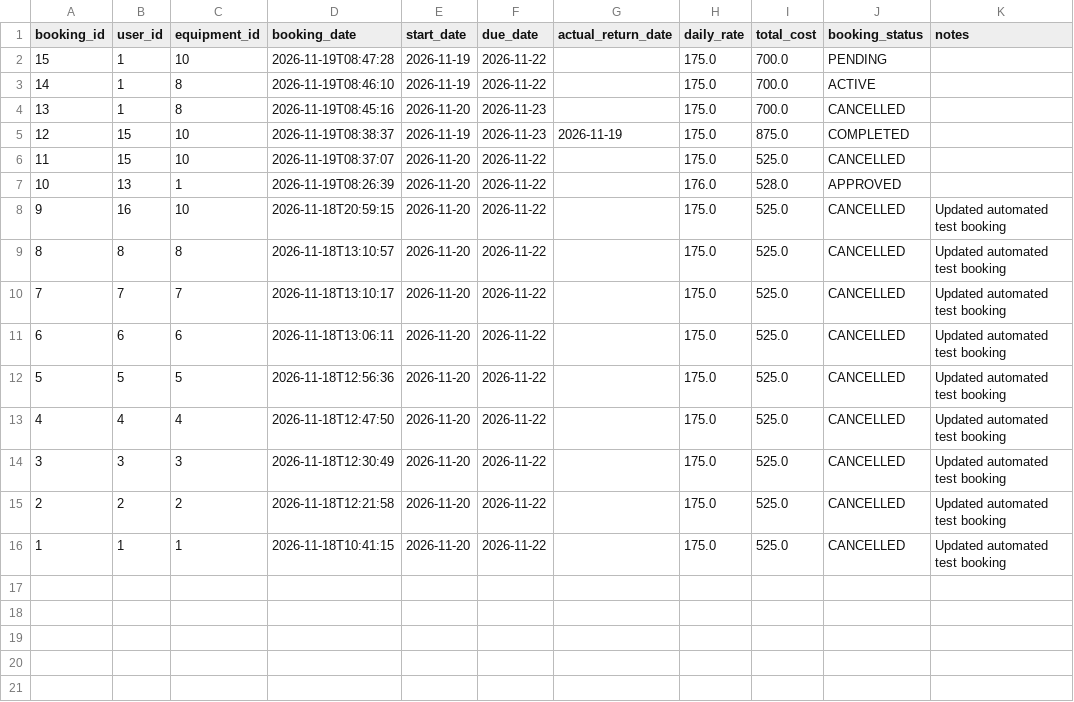
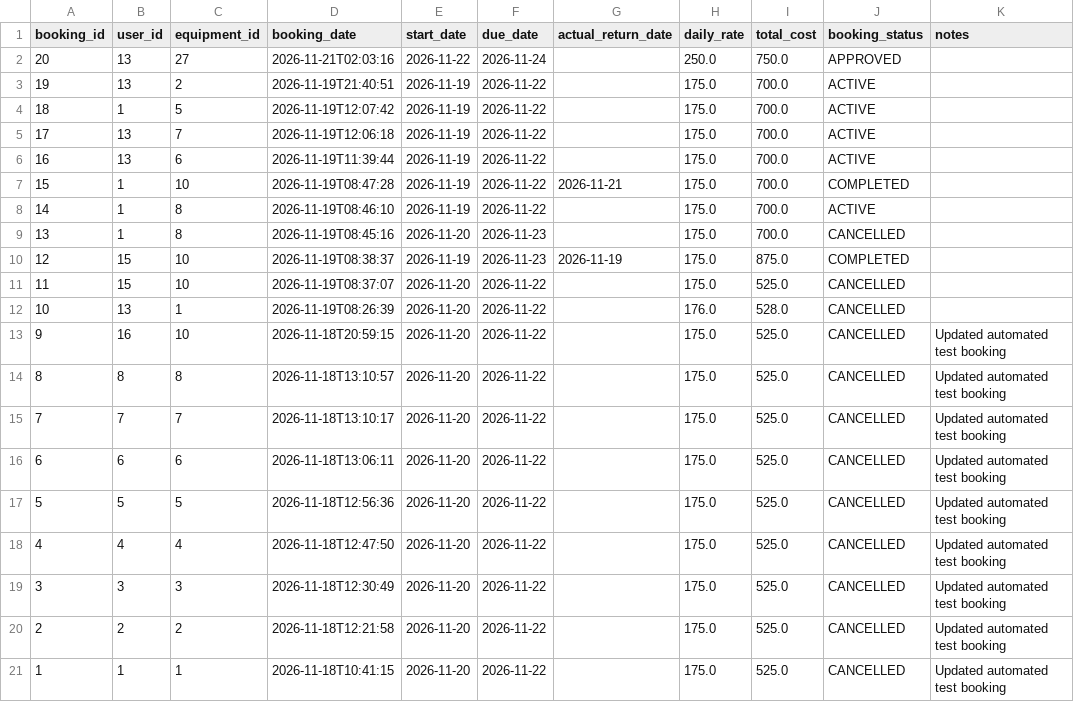
Before and after one commit to Vehan-Kuhn/JD522-SA-Project-CampusRent, a CSV file: campusrent-data/bookings.csv, drawn as a sheet.

```diff
--- a/campusrent-data/bookings.csv
+++ b/campusrent-data/bookings.csv
@@ -1,3 +1,8 @@
 booking_id,user_id,equipment_id,booking_date,start_date,due_date,actual_return_date,daily_rate,total_cost,booking_status,notes
-"15","1","10","2026-11-19T08:47:28","2026-11-19","2026-11-22","","175.0","700.0","PENDING",""
+"20","13","27","2026-11-21T02:03:16","2026-11-22","2026-11-24","","250.0","750.0","APPROVED",""
+"19","13","2","2026-11-19T21:40:51","2026-11-19","2026-11-22","","175.0","700.0","ACTIVE",""
+"18","1","5","2026-11-19T12:07:42","2026-11-19","2026-11-22","","175.0","700.0","ACTIVE",""
+"17","13","7","2026-11-19T12:06:18","2026-11-19","2026-11-22","","175.0","700.0","ACTIVE",""
+"16","13","6","2026-11-19T11:39:44","2026-11-19","2026-11-22","","175.0","700.0","ACTIVE",""
+"15","1","10","2026-11-19T08:47:28","2026-11-19","2026-11-22","2026-11-21","175.0","700.0","COMPLETED",""
 "14","1","8","2026-11-19T08:46:10","2026-11-19","2026-11-22","","175.0","700.0","ACTIVE",""
@@ -6,3 +11,3 @@ booking_id,user_id,equipment_id,booking_date,start_date,due_date,actual_return_d
 "11","15","10","2026-11-19T08:37:07","2026-11-20","2026-11-22","","175.0","525.0","CANCELLED",""
-"10","13","1","2026-11-19T08:26:39","2026-11-20","2026-11-22","","176.0","528.0","APPROVED",""
+"10","13","1","2026-11-19T08:26:39","2026-11-20","2026-11-22","","176.0","528.0","CANCELLED",""
 "9","16","10","2026-11-18T20:59:15","2026-11-20","2026-11-22","","175.0","525.0","CANCELLED","Updated automated test booking"
```
Also changed, not shown: campusrent-data/equipment.csv, 47 other files.
